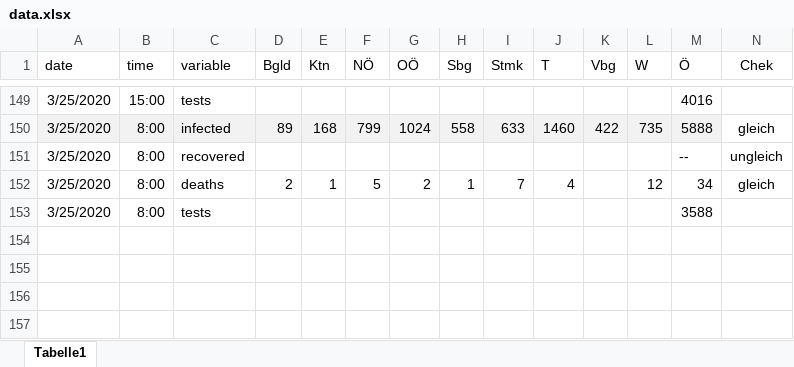
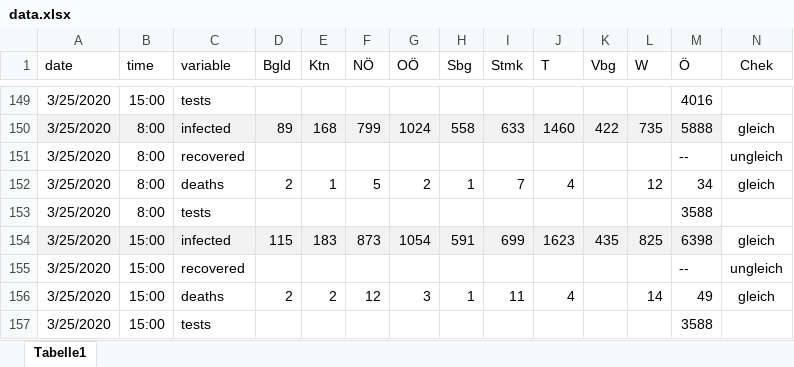
Before and after one commit to jansteinfeld/COVID-19, an Excel workbook: data.xlsx, sheet Tabelle1, drawn as a sheet; only a part is shown, gaps mark what is left out; values as stored, in another font and other column widths than the file's, no borders; conditional formats not drawn; the diff names each change by its address in the sheet, - before the commit and + after, or states it on an @@ line.

```diff
--- a/data.xlsx (sheet Tabelle1)
+++ b/data.xlsx (sheet Tabelle1)
+row 154: 3/25/2020 | 15:00 | infected | 115 | 183 | 873 | 1054 | 591 | 699 | 1623 | 435 | 825 | 6398 | gleich
+row 155: 3/25/2020 | 15:00 | recovered |  |  |  |  |  |  |  |  |  | -- | ungleich
+row 156: 3/25/2020 | 15:00 | deaths | 2 | 2 | 12 | 3 | 1 | 11 | 4 |  | 14 | 49 | gleich
+row 157: 3/25/2020 | 15:00 | tests |  |  |  |  |  |  |  |  |  | 3588
```
Also changed, not shown: 1 other file.
